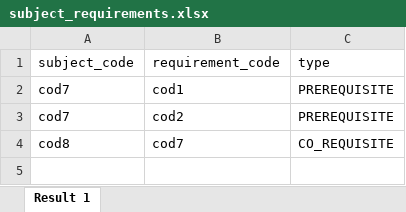
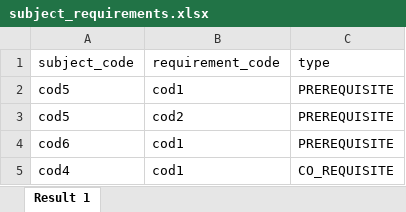
Before and after one commit to cmtl0204/ignug-backend, an Excel workbook: src/database/seeds/files/subject_requirements.xlsx, sheet Result 1, drawn as a sheet; values as stored, in another font and other column widths than the file's, no borders; addresses are those after the commit; the diff names each change by its address in the sheet, - before the commit and + after, or states it on an @@ line.

```diff
--- a/src/database/seeds/files/subject_requirements.xlsx (sheet Result 1)
+++ b/src/database/seeds/files/subject_requirements.xlsx (sheet Result 1)
-A2:A3 (subject_code): cod7
+A2:A3 (subject_code): cod5
+row 4: cod6 | cod1 | PREREQUISITE
-A5 (subject_code): cod8
+A5 (subject_code): cod4
-B5 (requirement_code): cod7
+B5 (requirement_code): cod1
```
Also changed, not shown: 11 other files.
